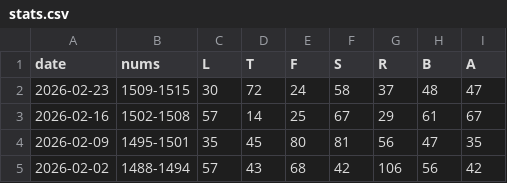
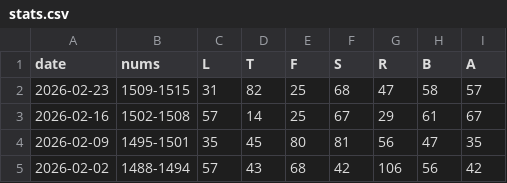
Before and after one commit to 1209090/wordle, a CSV file: stats.csv, drawn as a sheet; only a part is shown.

```diff
--- a/stats.csv
+++ b/stats.csv
@@ -1,3 +1,3 @@
 date,nums,L,T,F,S,R,B,A
-2026-02-23,1509-1515,30,72,24,58,37,48,47
+2026-02-23,1509-1515,31,82,25,68,47,58,57
 2026-02-16,1502-1508,57,14,25,67,29,61,67
```
Also changed, not shown: wordle.csv.
